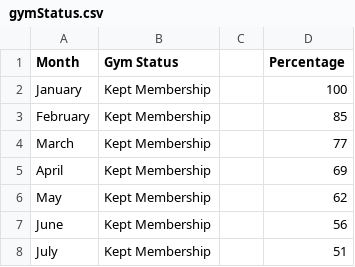
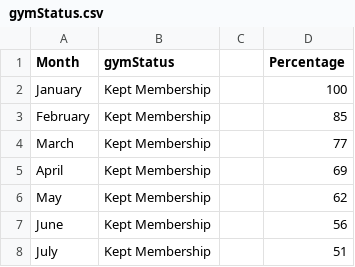
Before and after one commit to IronoaNik/data, a CSV file: gymStatus.csv, drawn as a sheet; only a part is shown.

Commit message:
Update gymStatus.csv

```diff
--- a/gymStatus.csv
+++ b/gymStatus.csv
@@ -1,2 +1,2 @@
-Month,Gym Status,,Percentage
+Month,gymStatus,,Percentage
 January,Kept Membership,,100
```
